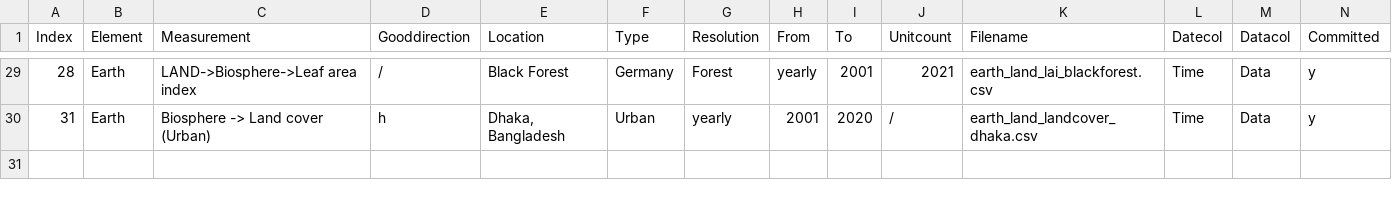
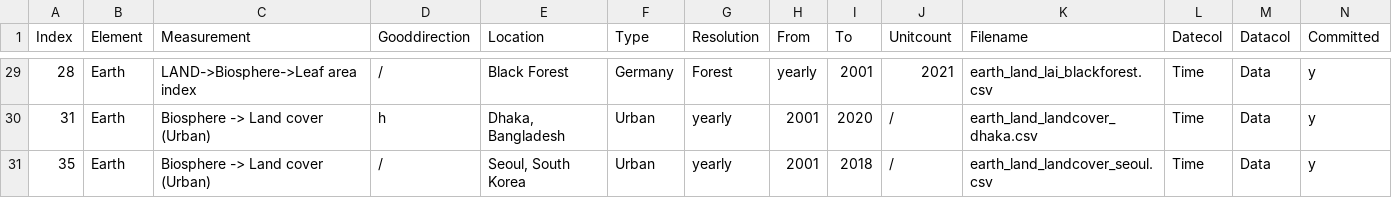
Before and after one commit to merlin-lacuna/stories-from-home-v1, a CSV file: data/metadata.csv, drawn as a sheet; only a part is shown, gaps mark what is left out; rows hold the shown columns only; the diff names each change by its address in the sheet, - before the commit and + after, or states it on an @@ line.

```diff
--- a/data/metadata.csv
+++ b/data/metadata.csv
+row 31: 35 | Earth | Biosphere -> Land cover (Urban) | / | Seoul, South Korea | Urban | yearly | 2001 | 2018 | / | earth_land_landcover_seoul.csv | Time | Data | y
```
Also changed, not shown: 1 other file.
